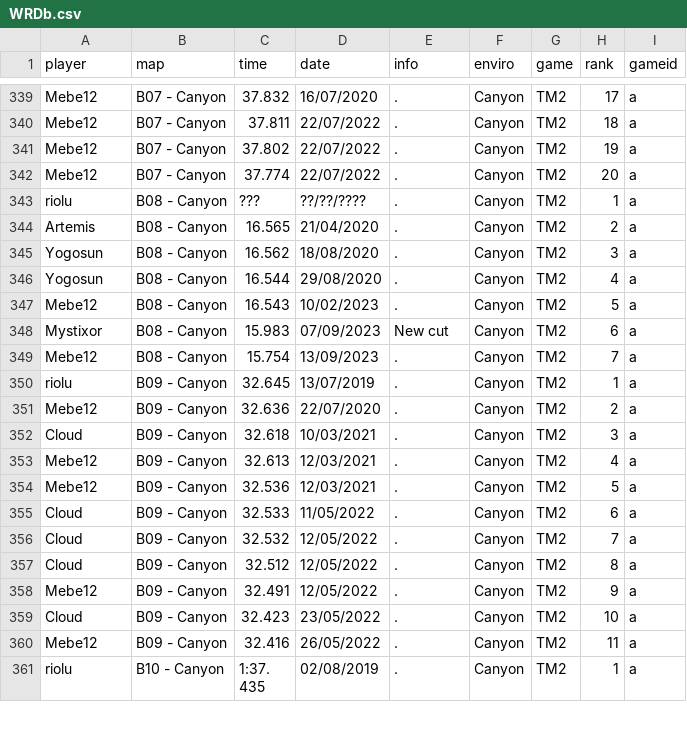
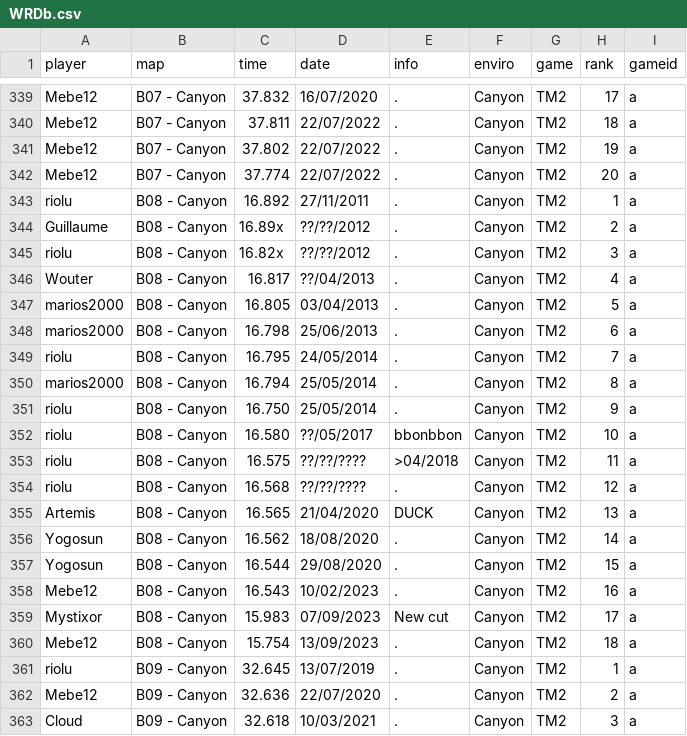
Before and after one commit to Loupphok/TWRC, a CSV file: data/WRDb.csv, drawn as a sheet; only a part is shown, gaps mark what is left out; the shorter side is filled out with more unchanged rows.

Commit message:
Update WRDb.csv

```diff
--- a/data/WRDb.csv
+++ b/data/WRDb.csv
@@ -342,9 +342,20 @@ Mebe12;B07 - Canyon;37.802;22/07/2022;.;Canyon;TM2;19;a
 Mebe12;B07 - Canyon;37.774;22/07/2022;.;Canyon;TM2;20;a
-riolu;B08 - Canyon;???;??/??/????;.;Canyon;TM2;1;a
-Artemis;B08 - Canyon;16.565;21/04/2020;.;Canyon;TM2;2;a
-Yogosun;B08 - Canyon;16.562;18/08/2020;.;Canyon;TM2;3;a
-Yogosun;B08 - Canyon;16.544;29/08/2020;.;Canyon;TM2;4;a
-Mebe12;B08 - Canyon;16.543;10/02/2023;.;Canyon;TM2;5;a
-Mystixor;B08 - Canyon;15.983;07/09/2023;New cut;Canyon;TM2;6;a
-Mebe12;B08 - Canyon;15.754;13/09/2023;.;Canyon;TM2;7;a
+riolu;B08 - Canyon;16.892;27/11/2011;.;Canyon;TM2;1;a
+Guillaume;B08 - Canyon;16.89x;??/??/2012;.;Canyon;TM2;2;a
+riolu;B08 - Canyon;16.82x;??/??/2012;.;Canyon;TM2;3;a
+Wouter;B08 - Canyon;16.817;??/04/2013;.;Canyon;TM2;4;a
+marios2000;B08 - Canyon;16.805;03/04/2013;.;Canyon;TM2;5;a
+marios2000;B08 - Canyon;16.798;25/06/2013;.;Canyon;TM2;6;a
+riolu;B08 - Canyon;16.795;24/05/2014;.;Canyon;TM2;7;a
+marios2000;B08 - Canyon;16.794;25/05/2014;.;Canyon;TM2;8;a
+riolu;B08 - Canyon;16.750;25/05/2014;.;Canyon;TM2;9;a
+riolu;B08 - Canyon;16.580;??/05/2017;bbonbbon;Canyon;TM2;10;a
+riolu;B08 - Canyon;16.575;??/??/????;>04/2018;Canyon;TM2;11;a
+riolu;B08 - Canyon;16.568;??/??/????;.;Canyon;TM2;12;a
+Artemis;B08 - Canyon;16.565;21/04/2020;DUCK;Canyon;TM2;13;a
+Yogosun;B08 - Canyon;16.562;18/08/2020;.;Canyon;TM2;14;a
+Yogosun;B08 - Canyon;16.544;29/08/2020;.;Canyon;TM2;15;a
+Mebe12;B08 - Canyon;16.543;10/02/2023;.;Canyon;TM2;16;a
+Mystixor;B08 - Canyon;15.983;07/09/2023;New cut;Canyon;TM2;17;a
+Mebe12;B08 - Canyon;15.754;13/09/2023;.;Canyon;TM2;18;a
 riolu;B09 - Canyon;32.645;13/07/2019;.;Canyon;TM2;1;a
```
